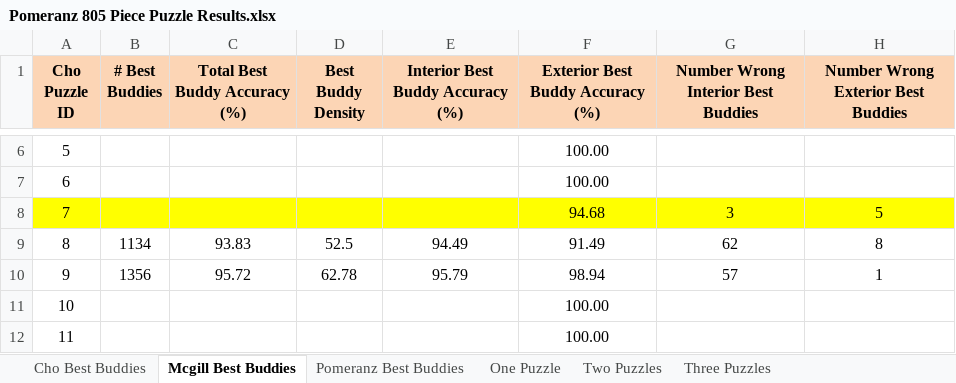
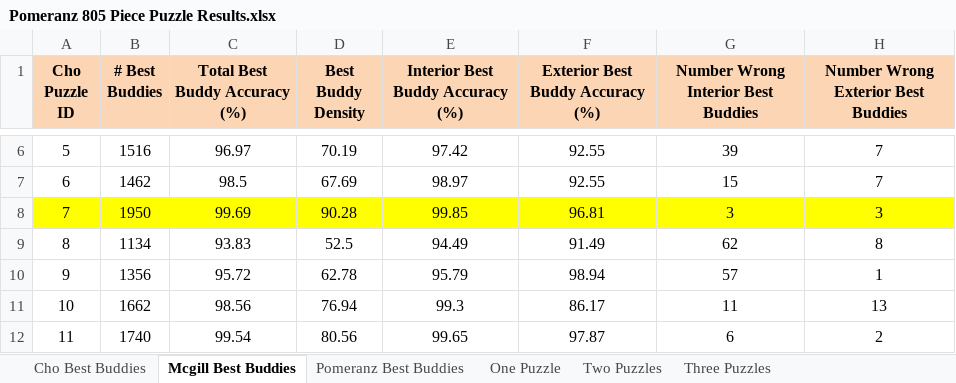
Before and after one commit to ZaydH/sjsu_thesis, an Excel workbook: Reports/Thesis/results/Pomeranz 805 Piece Puzzle Results.xlsx, sheet Mcgill Best Buddies, drawn as a sheet; only a part is shown, gaps mark what is left out; values as stored, in another font and other column widths than the file's, no borders; the diff covers the shown part only; the diff names each change by its address in the sheet, - before the commit and + after, or states it on an @@ line.

Commit message:
Uploading the Best buddy results for mcgill university dataset.

```diff
--- a/Reports/Thesis/results/Pomeranz 805 Piece Puzzle Results.xlsx (sheet Mcgill Best Buddies)
+++ b/Reports/Thesis/results/Pomeranz 805 Piece Puzzle Results.xlsx (sheet Mcgill Best Buddies)
-B6 (# Best Buddies): (empty)
+B6 (# Best Buddies): 1516
-C6 (Total Best Buddy Accuracy (%)): (empty)
+C6 (Total Best Buddy Accuracy (%)): 96.97
-D6 (Best Buddy Density): (empty)
+D6 (Best Buddy Density): 70.19
-E6 (Interior Best Buddy Accuracy (%)): (empty)
+E6 (Interior Best Buddy Accuracy (%)): 97.42
-F6:F7 (Exterior Best Buddy Accuracy (%)): 100.00
+F6:F7 (Exterior Best Buddy Accuracy (%)): 92.55
-G6: (empty)
+G6: 39
-H6:H7: (empty)
+H6:H7: 7
-B7 (# Best Buddies): (empty)
+B7 (# Best Buddies): 1462
-C7 (Total Best Buddy Accuracy (%)): (empty)
+C7 (Total Best Buddy Accuracy (%)): 98.5
-D7 (Best Buddy Density): (empty)
+D7 (Best Buddy Density): 67.69
-E7 (Interior Best Buddy Accuracy (%)): (empty)
+E7 (Interior Best Buddy Accuracy (%)): 98.97
-G7: (empty)
+G7: 15
-B8 (# Best Buddies): (empty)
+B8 (# Best Buddies): 1950
-C8 (Total Best Buddy Accuracy (%)): (empty)
+C8 (Total Best Buddy Accuracy (%)): 99.69
-D8 (Best Buddy Density): (empty)
+D8 (Best Buddy Density): 90.28
-E8 (Interior Best Buddy Accuracy (%)): (empty)
+E8 (Interior Best Buddy Accuracy (%)): 99.85
-F8 (Exterior Best Buddy Accuracy (%)): 94.68
+F8 (Exterior Best Buddy Accuracy (%)): 96.81
-H8: 5
+H8: 3
-B11 (# Best Buddies): (empty)
+B11 (# Best Buddies): 1662
-C11 (Total Best Buddy Accuracy (%)): (empty)
+C11 (Total Best Buddy Accuracy (%)): 98.56
-D11 (Best Buddy Density): (empty)
+D11 (Best Buddy Density): 76.94
-E11 (Interior Best Buddy Accuracy (%)): (empty)
+E11 (Interior Best Buddy Accuracy (%)): 99.3
-F11 (Exterior Best Buddy Accuracy (%)): 100.00
+F11 (Exterior Best Buddy Accuracy (%)): 86.17
-G11: (empty)
+G11: 11
-H11: (empty)
+H11: 13
-B12 (# Best Buddies): (empty)
+B12 (# Best Buddies): 1740
-C12 (Total Best Buddy Accuracy (%)): (empty)
+C12 (Total Best Buddy Accuracy (%)): 99.54
-D12 (Best Buddy Density): (empty)
+D12 (Best Buddy Density): 80.56
-E12 (Interior Best Buddy Accuracy (%)): (empty)
+E12 (Interior Best Buddy Accuracy (%)): 99.65
-F12 (Exterior Best Buddy Accuracy (%)): 100.00
+F12 (Exterior Best Buddy Accuracy (%)): 97.87
-G12: (empty)
+G12: 6
-H12: (empty)
+H12: 2
```
Also changed, not shown: 42 edited cells elsewhere in this sheet.
